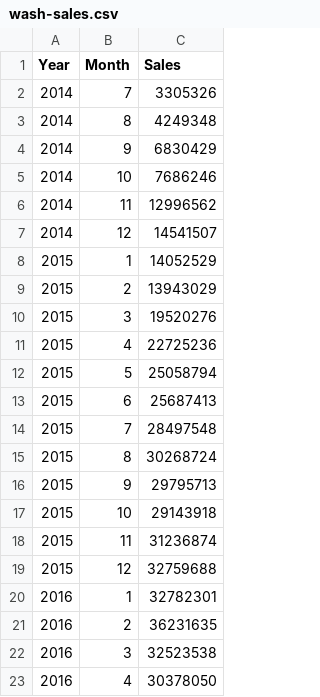
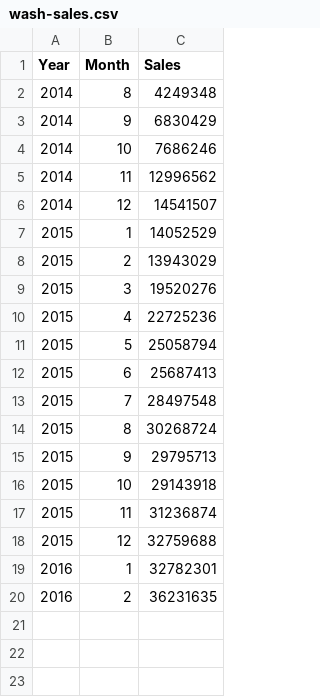
Before and after one commit to dgreenfi/streams-project, a CSV file: data/wash-sales.csv, drawn as a sheet; the diff names each change by its address in the sheet, - before the commit and + after, or states it on an @@ line.

Commit message:
colorado chart and data changes

```diff
--- a/data/wash-sales.csv
+++ b/data/wash-sales.csv
-row 2: 2014 | 7 | 3305326
-row 22: 2016 | 3 | 32523538
-row 23: 2016 | 4 | 30378050
```
Also changed, not shown: data/wash-stores.csv, 2 other files.
